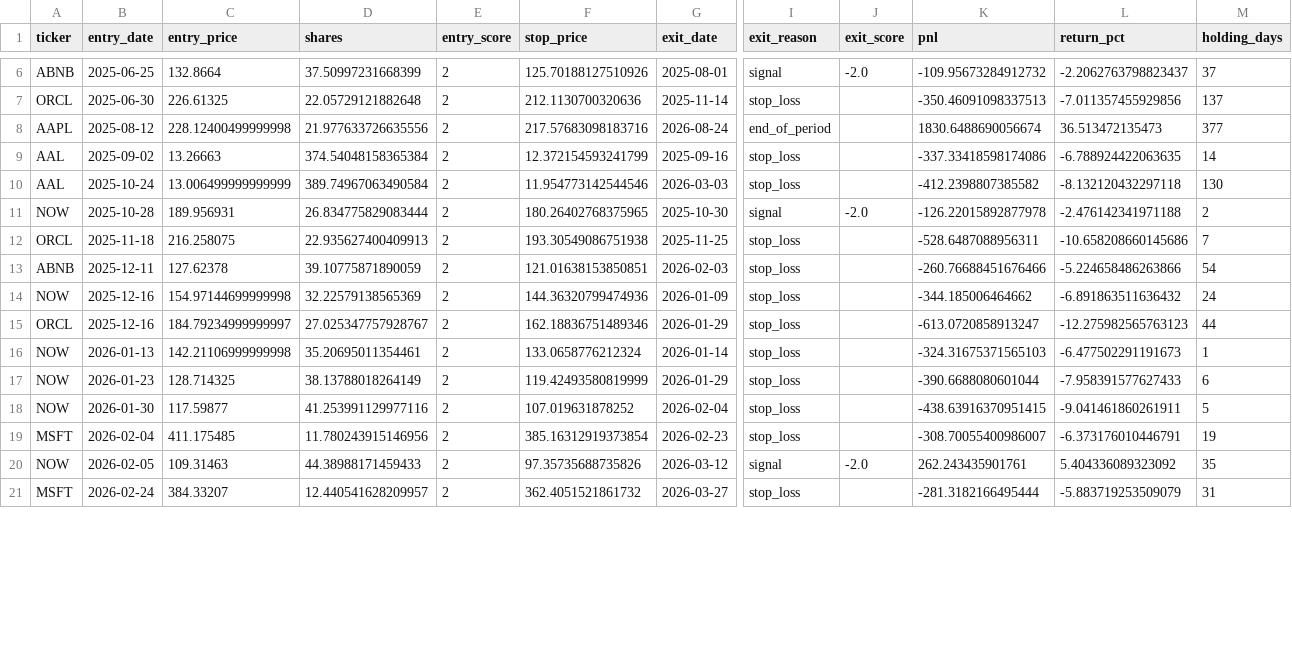
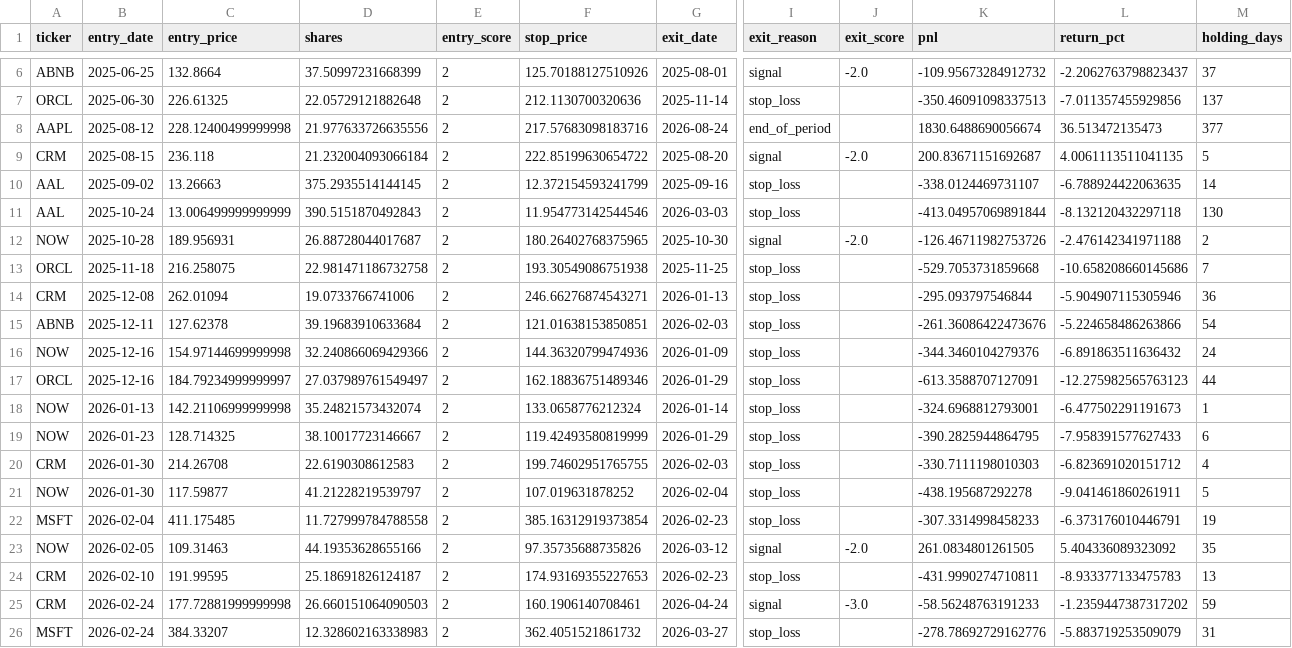
Before and after one commit to COF-CPE/ib, a CSV file: reports/trades_strict_prototype_any_midline.csv, drawn as a sheet; only a part is shown, gaps mark what is left out; addresses are those after the commit; rows hold the shown columns only; the diff covers the shown part only; the diff names each change by its address in the sheet, - before the commit and + after, or states it on an @@ line.

```diff
--- a/reports/trades_strict_prototype_any_midline.csv
+++ b/reports/trades_strict_prototype_any_midline.csv
+row 9: CRM | 2025-08-15 | 236.118 | 21.232004093066184 | 2 | 222.85199630654722 | 2025-08-20 | signal | -2.0 | 200.83671151692687 | 4.0061113511041135 | 5
-D10 (shares): 374.54048158365384
+D10 (shares): 375.2935514144145
-K10 (pnl): -337.33418598174086
+K10 (pnl): -338.0124469731107
-D11 (shares): 389.74967063490584
+D11 (shares): 390.5151870492843
-K11 (pnl): -412.2398807385582
+K11 (pnl): -413.04957069891844
-D12 (shares): 26.834775829083444
+D12 (shares): 26.88728044017687
-K12 (pnl): -126.22015892877978
+K12 (pnl): -126.46711982753726
-D13 (shares): 22.935627400409913
+D13 (shares): 22.981471186732758
-K13 (pnl): -528.6487088956311
+K13 (pnl): -529.7053731859668
+row 14: CRM | 2025-12-08 | 262.01094 | 19.0733766741006 | 2 | 246.66276874543271 | 2026-01-13 | stop_loss |  | -295.093797546844 | -5.904907115305946 | 36
-D15 (shares): 39.10775871890059
+D15 (shares): 39.19683910633684
-K15 (pnl): -260.76688451676466
+K15 (pnl): -261.36086422473676
-D16 (shares): 32.22579138565369
+D16 (shares): 32.240866069429366
-K16 (pnl): -344.185006464662
+K16 (pnl): -344.3460104279376
-D17 (shares): 27.025347757928767
+D17 (shares): 27.037989761549497
-K17 (pnl): -613.0720858913247
+K17 (pnl): -613.3588707127091
-D18 (shares): 35.20695011354461
+D18 (shares): 35.24821573432074
-K18 (pnl): -324.31675371565103
+K18 (pnl): -324.6968812793001
-D19 (shares): 38.13788018264149
+D19 (shares): 38.10017723146667
-K19 (pnl): -390.6688080601044
+K19 (pnl): -390.2825944864795
+row 20: CRM | 2026-01-30 | 214.26708 | 22.6190308612583 | 2 | 199.74602951765755 | 2026-02-03 | stop_loss |  | -330.7111198010303 | -6.823691020151712 | 4
-D21 (shares): 41.253991129977116
+D21 (shares): 41.21228219539797
-K21 (pnl): -438.63916370951415
+K21 (pnl): -438.195687292278
-D22 (shares): 11.780243915146956
+D22 (shares): 11.727999784788558
-K22 (pnl): -308.70055400986007
+K22 (pnl): -307.3314998458233
-D23 (shares): 44.38988171459433
+D23 (shares): 44.19353628655166
-K23 (pnl): 262.243435901761
+K23 (pnl): 261.0834801261505
+row 24: CRM | 2026-02-10 | 191.99595 | 25.18691826124187 | 2 | 174.93169355227653 | 2026-02-23 | stop_loss |  | -431.9990274710811 | -8.933377133475783 | 13
+row 25: CRM | 2026-02-24 | 177.72881999999998 | 26.660151064090503 | 2 | 160.1906140708461 | 2026-04-24 | signal | -3.0 | -58.56248763191233 | -1.2359447387317202 | 59
-D26 (shares): 12.440541628209957
+D26 (shares): 12.328602163338983
-K26 (pnl): -281.3182166495444
+K26 (pnl): -278.78692729162776
```
Also changed, not shown: 1 added row and 22 edited cells elsewhere in this file, reports/trades_loose_prototype_any_midline.csv, reports/trades_loose_prototype_any_zones.csv, 41 other files.
